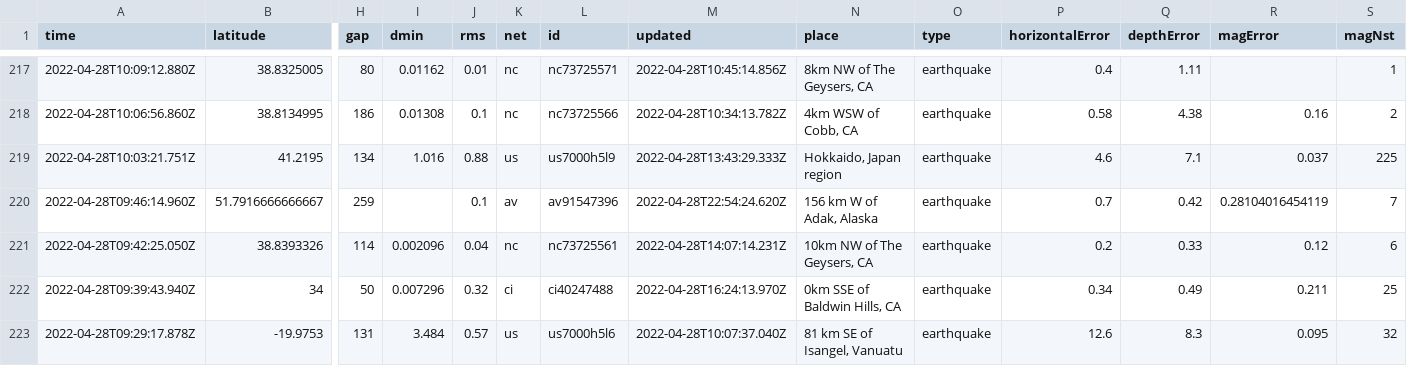
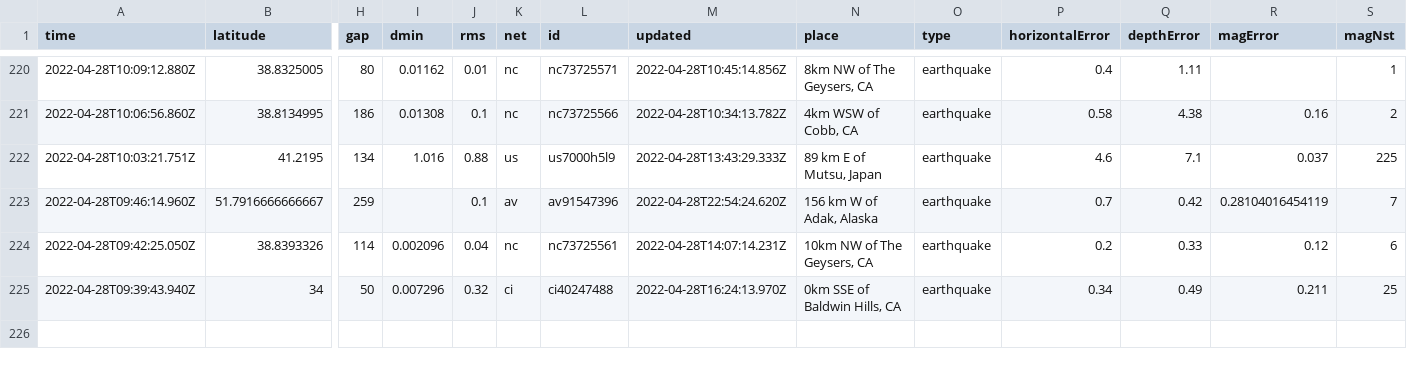
Before and after one commit to LauriNuoska/NICARharjoitus, a CSV file: usgs_current.csv, drawn as a sheet; only a part is shown, gaps mark what is left out; removed rows and columns are numbered as before the commit, all else as after; rows hold the shown columns only; the diff covers the shown part only; the diff names each change by its address in the sheet, - before the commit and + after, or states it on an @@ line.

```diff
--- a/usgs_current.csv
+++ b/usgs_current.csv
-N222 (place): Hokkaido, Japan region
+N222 (place): 89 km E of Mutsu, Japan
-row 223: 2022-04-28T09:29:17.878Z | -19.9753 | 131 | 3.484 | 0.57 | us | us7000h5l6 | 2022-04-28T10:07:37.040Z | 81 km SE of Isangel, Vanuatu | earthquake | 12.6 | 8.3 | 0.095 | 32
```
Also changed, not shown: 3 added rows, 4 removed rows and 3 edited cells elsewhere in this file, 1 other file.
